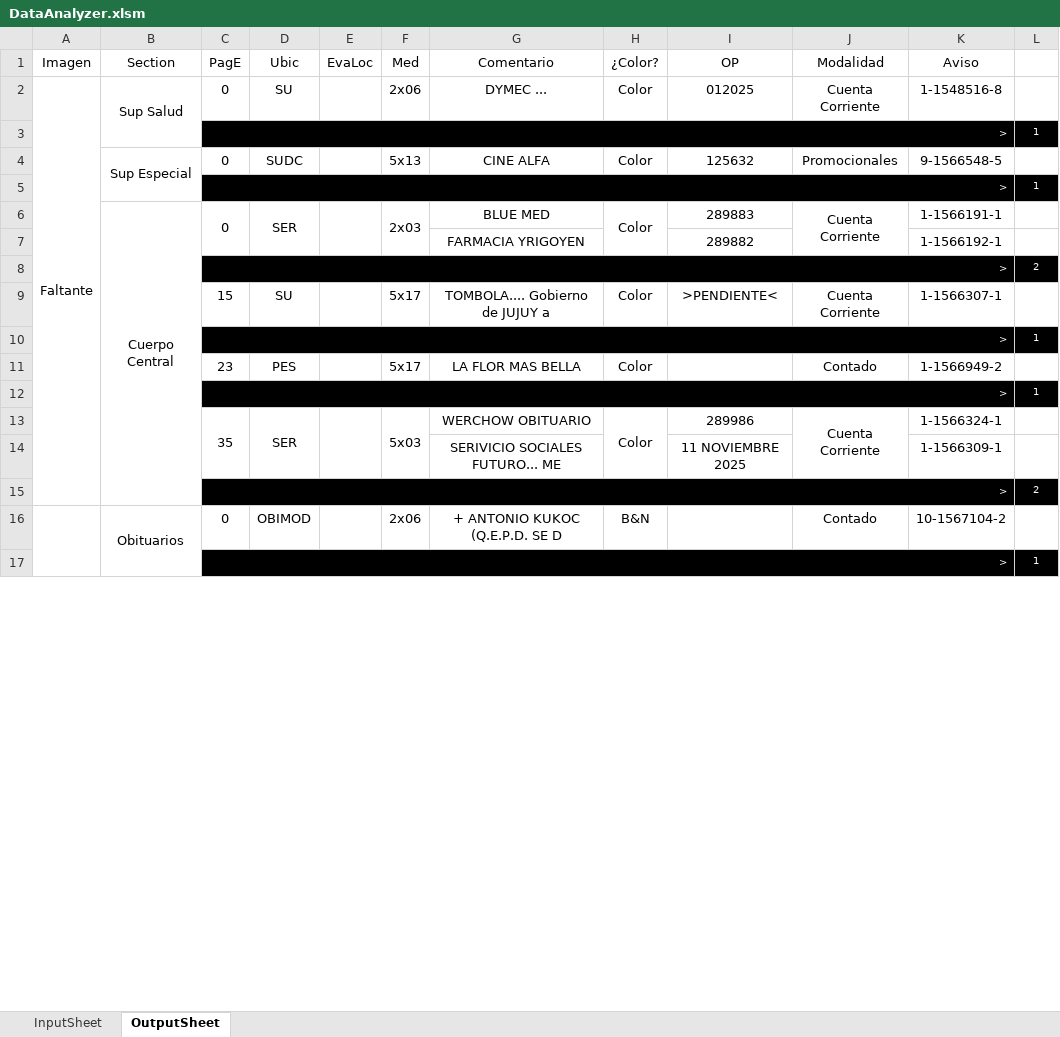
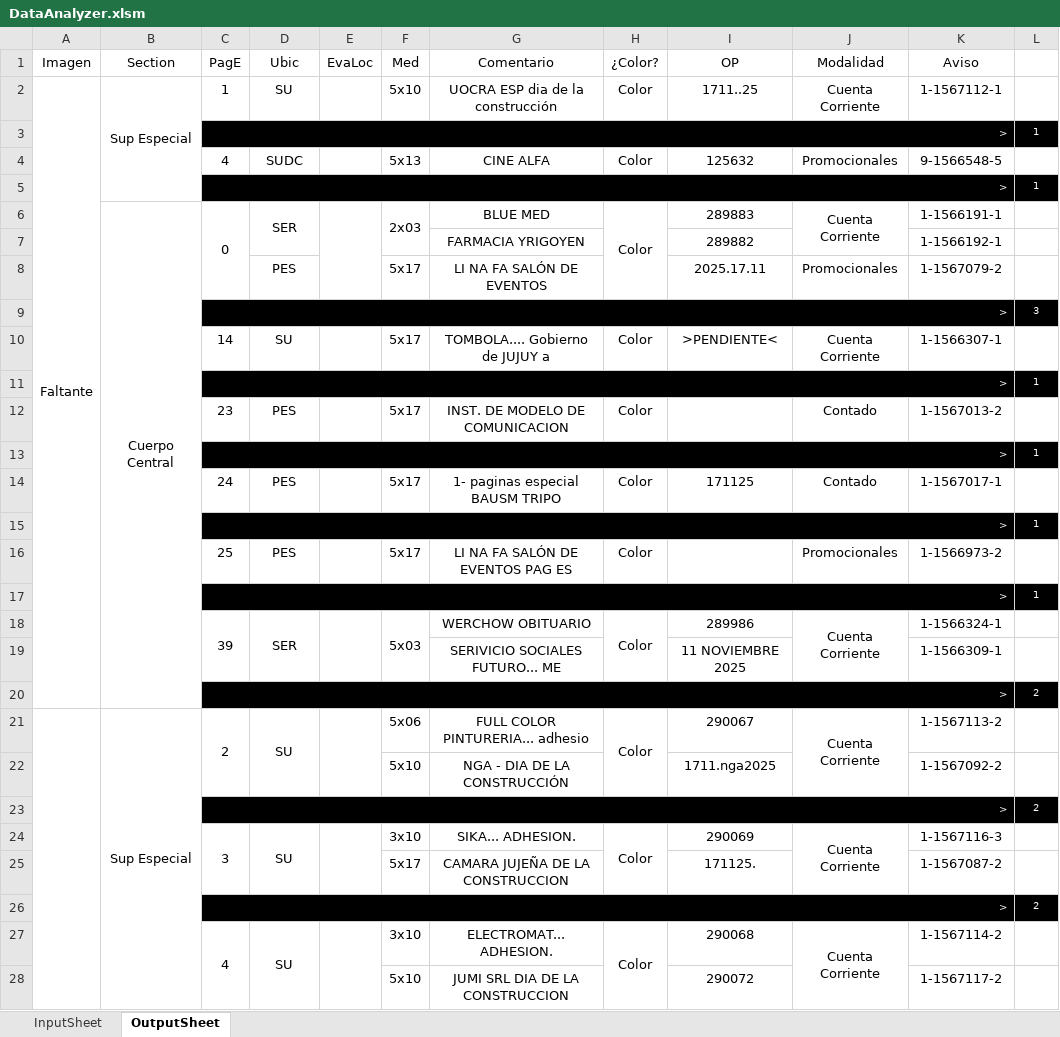
Before and after one commit to zherar7ordoya/msoffice-excel-vba, an Excel workbook: DataAnalyzer.xlsm, sheet OutputSheet, drawn as a sheet; only a part is shown; values as stored, in another font and other column widths than the file's, no borders; conditional formats not drawn; removed rows and columns are numbered as before the commit, all else as after; the diff covers the shown part only; the diff names each change by its address in the sheet, - before the commit and + after, or states it on an @@ line.

Commit message:
Update DataAnalyzer.xlsm

```diff
--- a/DataAnalyzer.xlsm (sheet OutputSheet)
+++ b/DataAnalyzer.xlsm (sheet OutputSheet)
-B2 (Section): Sup Salud
+B2 (Section): Sup Especial
-B2:B3 merged
+B2:B5 merged
-C2 (PagE): 0
+C2 (PagE): 1
-F2 (Med): 2x06
+F2 (Med): 5x10
-G2 (Comentario): DYMEC ...
+G2 (Comentario): UOCRA ESP dia de la construcción
-I2 (OP): 012025
+I2 (OP): 1711..25
-K2 (Aviso): 1-1548516-8
+K2 (Aviso): 1-1567112-1
-B4 (Section): Sup Especial
+B4 (Section): (empty)
-B4:B5 merged
-C4 (PagE): 0
+C4 (PagE): 4
+row 8:  |  |  | PES |  | 5x17 | LI NA FA SALÓN DE EVENTOS |  | 2025.17.11 | Promocionales | 1-1567079-2 | 1
@@ row 27 moved to row 9: > @@
-C10 (PagE): 15
+C10 (PagE): 14
-G12 (Comentario): LA FLOR MAS BELLA
+G12 (Comentario): INST. DE MODELO DE COMUNICACION
-K12 (Aviso): 1-1566949-2
+K12 (Aviso): 1-1567013-2
+row 14:  |  | 24 | PES |  | 5x17 | 1- paginas especial BAUSM TRIPO | Color | 171125 | Contado | 1-1567017-1 | 1
@@ row 17 moved to row 15: > @@
+row 16:  |  | 25 | PES |  | 5x17 | LI NA FA SALÓN DE EVENTOS PAG ES | Color |  | Promocionales | 1-1566973-2 | 1
+row 17:  |  | > |  |  |  |  |  |  |  |  | 1
-C18 (PagE): 35
+C18 (PagE): 39
-row 16:  | Obituarios | 0 | OBIMOD |  | 2x06 | + ANTONIO KUKOC (Q.E.P.D. SE D | B&N |  | Contado | 10-1567104-2 | 1
+row 21:  | Sup Especial | 2 | SU |  | 5x06 | FULL COLOR PINTURERIA... adhesio | Color | 290067 | Cuenta Corriente | 1-1567113-2 | 1
+row 22:  |  |  |  |  | 5x10 | NGA - DIA DE LA CONSTRUCCIÓN |  | 1711.nga2025 |  | 1-1567092-2 | 1
@@ row 8 moved to row 23: > @@
+row 24:  |  | 3 | SU |  | 3x10 | SIKA... ADHESION. | Color | 290069 | Cuenta Corriente | 1-1567116-3 | 1
+row 25:  |  |  |  |  | 5x17 | CAMARA JUJEÑA DE LA CONSTRUCCION |  | 171125. |  | 1-1567087-2 | 1
+row 26:  |  | > |  |  |  |  |  |  |  |  | 2
+row 27:  |  | 4 | SU |  | 3x10 | ELECTROMAT... ADHESION. | Color | 290068 | Cuenta Corriente | 1-1567114-2 | 1
+row 28:  |  |  |  |  | 5x10 | JUMI SRL DIA DE LA CONSTRUCCION |  | 290072 |  | 1-1567117-2 | 1
```
Also changed, not shown: 24 added rows, 9 removed rows, 1 moved row, 14 edited cells and merged cells elsewhere in this sheet, hidden cells.
